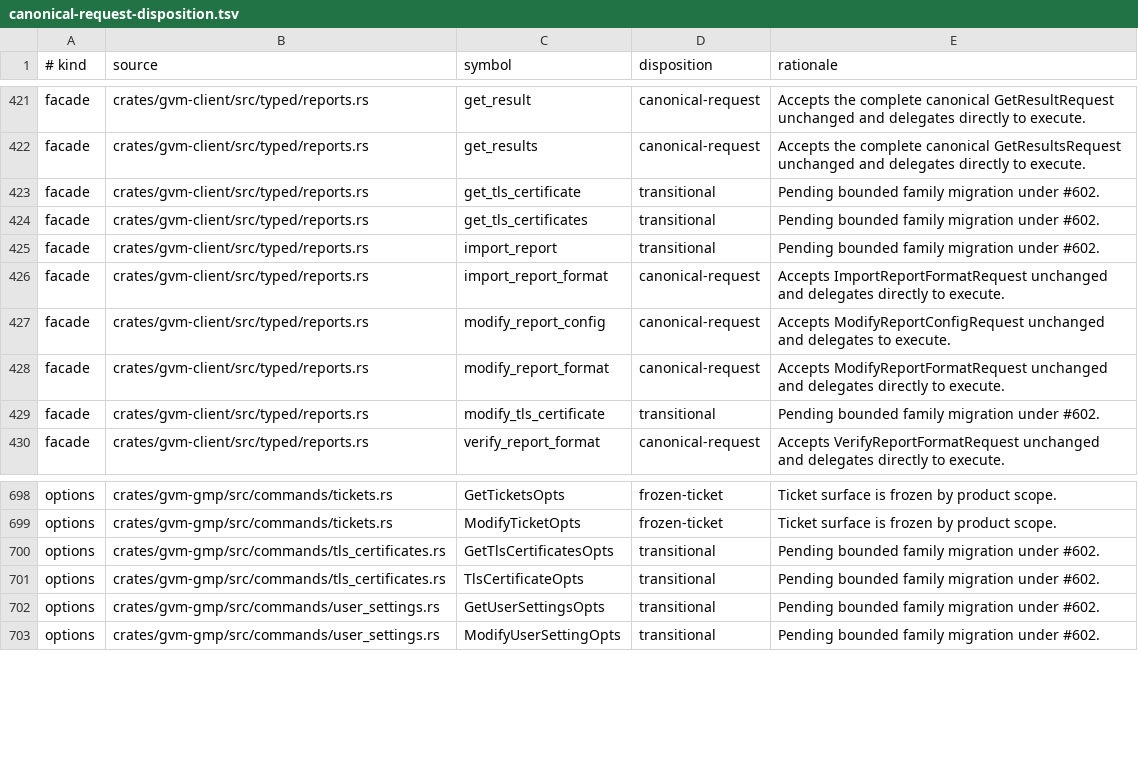
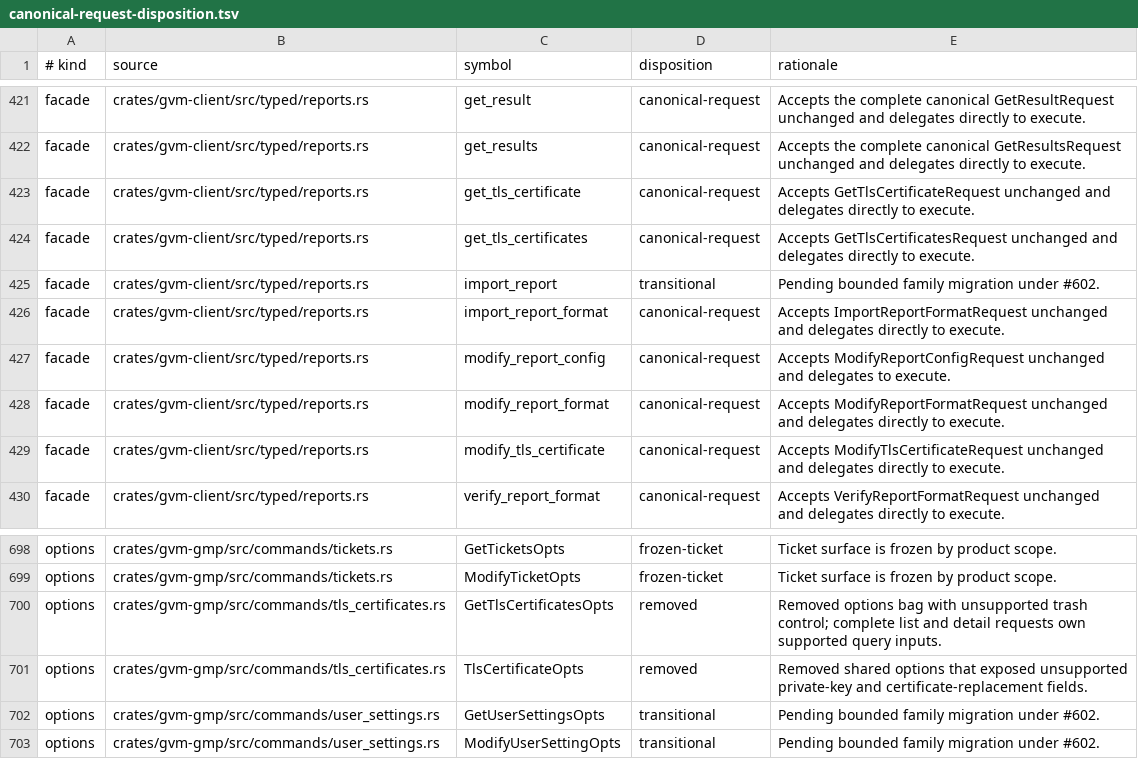
Before and after one commit to greenbone-hive/rust-gvm, a TSV file: docs/canonical-request-disposition.tsv, drawn as a sheet; only a part is shown, gaps mark what is left out; the diff covers the shown part only.

Commit message:
refactor(gmp): canonicalize TLS certificate requests (#653)
Agent: Thoth
Model: openai/gpt-5.6-sol
Thinking: high
Bot-Owner: @llunved

```diff
--- a/docs/canonical-request-disposition.tsv
+++ b/docs/canonical-request-disposition.tsv
@@ -422,4 +422,4 @@ facade	crates/gvm-client/src/typed/reports.rs	get_result	canonical-request	Accep
 facade	crates/gvm-client/src/typed/reports.rs	get_results	canonical-request	Accepts the complete canonical GetResultsRequest unchanged and delegates directly to execute.
-facade	crates/gvm-client/src/typed/reports.rs	get_tls_certificate	transitional	Pending bounded family migration under #602.
-facade	crates/gvm-client/src/typed/reports.rs	get_tls_certificates	transitional	Pending bounded family migration under #602.
+facade	crates/gvm-client/src/typed/reports.rs	get_tls_certificate	canonical-request	Accepts GetTlsCertificateRequest unchanged and delegates directly to execute.
+facade	crates/gvm-client/src/typed/reports.rs	get_tls_certificates	canonical-request	Accepts GetTlsCertificatesRequest unchanged and delegates directly to execute.
 facade	crates/gvm-client/src/typed/reports.rs	import_report	transitional	Pending bounded family migration under #602.
@@ -428,3 +428,3 @@ facade	crates/gvm-client/src/typed/reports.rs	modify_report_config	canonical-req
 facade	crates/gvm-client/src/typed/reports.rs	modify_report_format	canonical-request	Accepts ModifyReportFormatRequest unchanged and delegates directly to execute.
-facade	crates/gvm-client/src/typed/reports.rs	modify_tls_certificate	transitional	Pending bounded family migration under #602.
+facade	crates/gvm-client/src/typed/reports.rs	modify_tls_certificate	canonical-request	Accepts ModifyTlsCertificateRequest unchanged and delegates directly to execute.
 facade	crates/gvm-client/src/typed/reports.rs	verify_report_format	canonical-request	Accepts VerifyReportFormatRequest unchanged and delegates directly to execute.
@@ -699,4 +699,4 @@ options	crates/gvm-gmp/src/commands/tickets.rs	GetTicketsOpts	frozen-ticket	Tick
 options	crates/gvm-gmp/src/commands/tickets.rs	ModifyTicketOpts	frozen-ticket	Ticket surface is frozen by product scope.
-options	crates/gvm-gmp/src/commands/tls_certificates.rs	GetTlsCertificatesOpts	transitional	Pending bounded family migration under #602.
-options	crates/gvm-gmp/src/commands/tls_certificates.rs	TlsCertificateOpts	transitional	Pending bounded family migration under #602.
+options	crates/gvm-gmp/src/commands/tls_certificates.rs	GetTlsCertificatesOpts	removed	Removed options bag with unsupported trash control; complete list and detail requests own supported query inputs.
+options	crates/gvm-gmp/src/commands/tls_certificates.rs	TlsCertificateOpts	removed	Removed shared options that exposed unsupported private-key and certificate-replacement fields.
 options	crates/gvm-gmp/src/commands/user_settings.rs	GetUserSettingsOpts	transitional	Pending bounded family migration under #602.
```
Also changed, not shown: 2 added rows and 26 edited cells elsewhere in this file, 26 other files.
